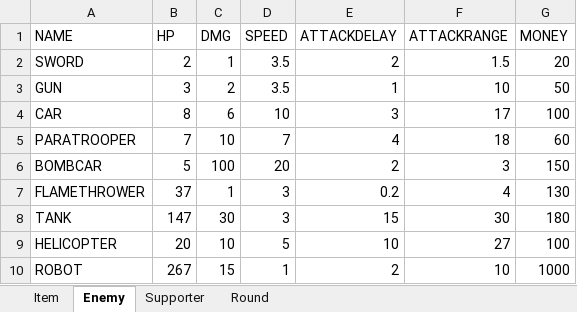
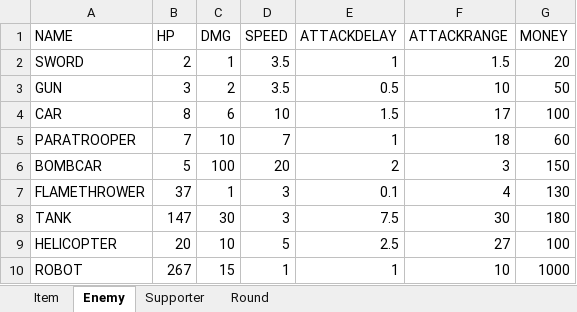
Before and after one commit to MaShuu-Studio/Storm-The-House, an Excel workbook: Utils/Excel To Json/bin/netcoreapp3.1/Data.xlsx, sheet Enemy, drawn as a sheet; values as stored, in another font and other column widths than the file's, no borders; the diff names each change by its address in the sheet, - before the commit and + after, or states it on an @@ line.

Commit message:
Adjust Enemy Attack Delay

```diff
--- a/Utils/Excel To Json/bin/netcoreapp3.1/Data.xlsx (sheet Enemy)
+++ b/Utils/Excel To Json/bin/netcoreapp3.1/Data.xlsx (sheet Enemy)
-E2 (ATTACKDELAY): 2
+E2 (ATTACKDELAY): 1
-E3 (ATTACKDELAY): 1
+E3 (ATTACKDELAY): 0.5
-E4 (ATTACKDELAY): 3
+E4 (ATTACKDELAY): 1.5
-E5 (ATTACKDELAY): 4
+E5 (ATTACKDELAY): 1
-E7 (ATTACKDELAY): 0.2
+E7 (ATTACKDELAY): 0.1
-E8 (ATTACKDELAY): 15
+E8 (ATTACKDELAY): 7.5
-E9 (ATTACKDELAY): 10
+E9 (ATTACKDELAY): 2.5
-E10 (ATTACKDELAY): 2
+E10 (ATTACKDELAY): 1
```
Also changed, not shown: sheet Item, 19 other files.
